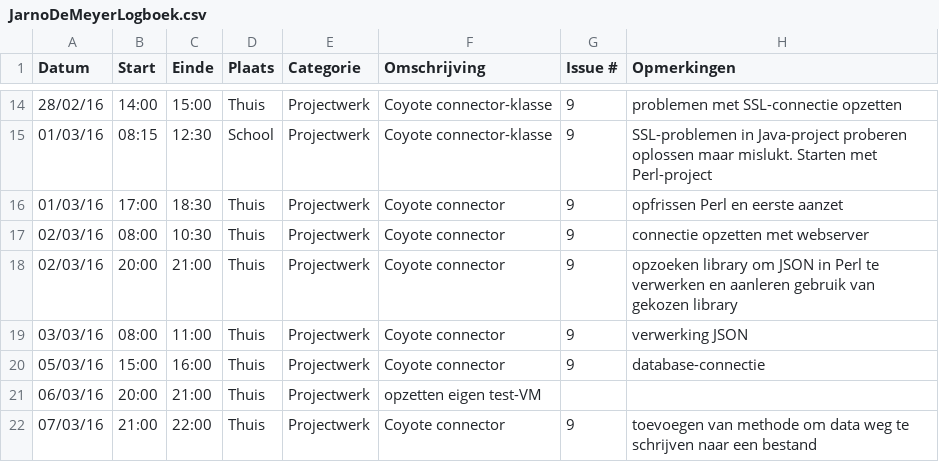
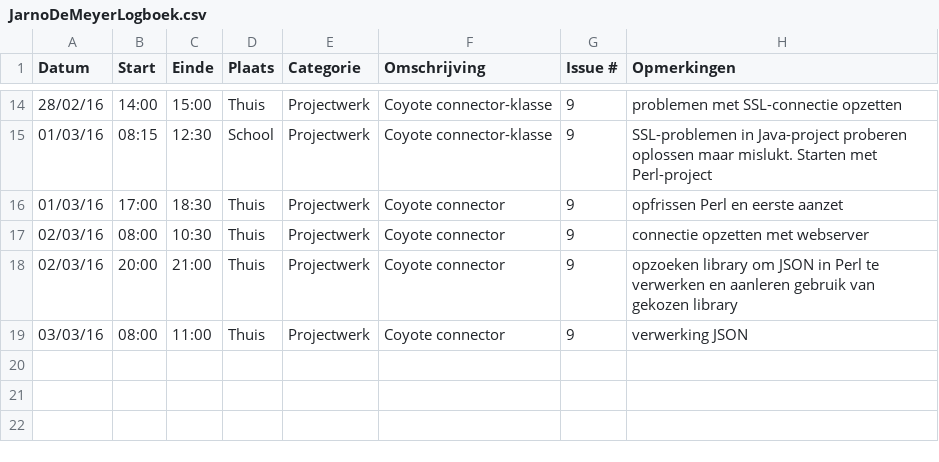
Before and after one commit to ghentlivinglab/Traffic-Travel-Time-Analyzer-1, a CSV file: JarnoDeMeyerLogboek.csv, drawn as a sheet; only a part is shown, gaps mark what is left out.

Commit message:
Revert "updated timelog Jarno"
This reverts commit e201faf4bd6d7b4016fe35511ec649a491daaacb.

```diff
--- a/JarnoDeMeyerLogboek.csv
+++ b/JarnoDeMeyerLogboek.csv
@@ -19,4 +19 @@ Datum,Start,Einde,Plaats,Categorie,Omschrijving,Issue #,Opmerkingen
 03/03/16,08:00,11:00,Thuis,Projectwerk,Coyote connector,9,verwerking JSON
-05/03/16,15:00,16:00,Thuis,Projectwerk,Coyote connector,9,database-connectie
-06/03/16,20:00,21:00,Thuis,Projectwerk,opzetten eigen test-VM,,
-07/03/16,21:00,22:00,Thuis,Projectwerk,Coyote connector,9,toevoegen van methode om data weg te schrijven naar een bestand
```
